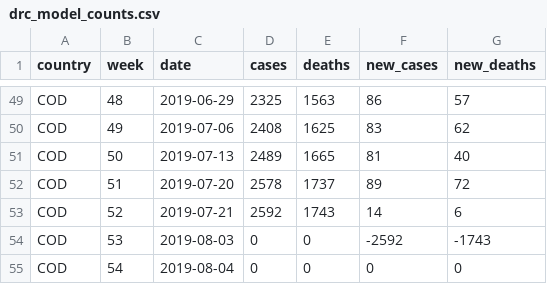
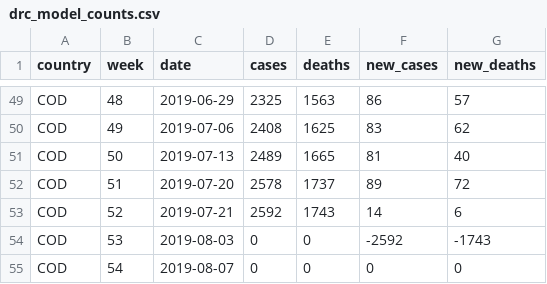
Before and after one commit to beansrowning/drc_ebola_2019, a CSV file: data/drc_model_counts.csv, drawn as a sheet; only a part is shown, gaps mark what is left out.

Commit message:
8/9 Updated counts - Switch to WHO Situation reports is breaking, need to re-tool

```diff
--- a/data/drc_model_counts.csv
+++ b/data/drc_model_counts.csv
@@ -54,2 +54,2 @@ COD,52,2019-07-21,2592,1743,14,6
 COD,53,2019-08-03,0,0,-2592,-1743
-COD,54,2019-08-04,0,0,0,0
+COD,54,2019-08-07,0,0,0,0
```
Also changed, not shown: 1 other file.
